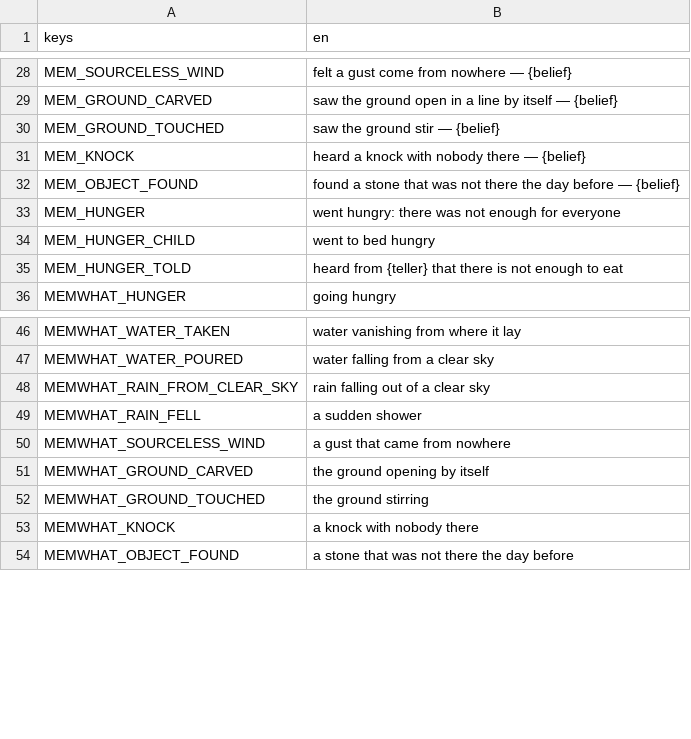
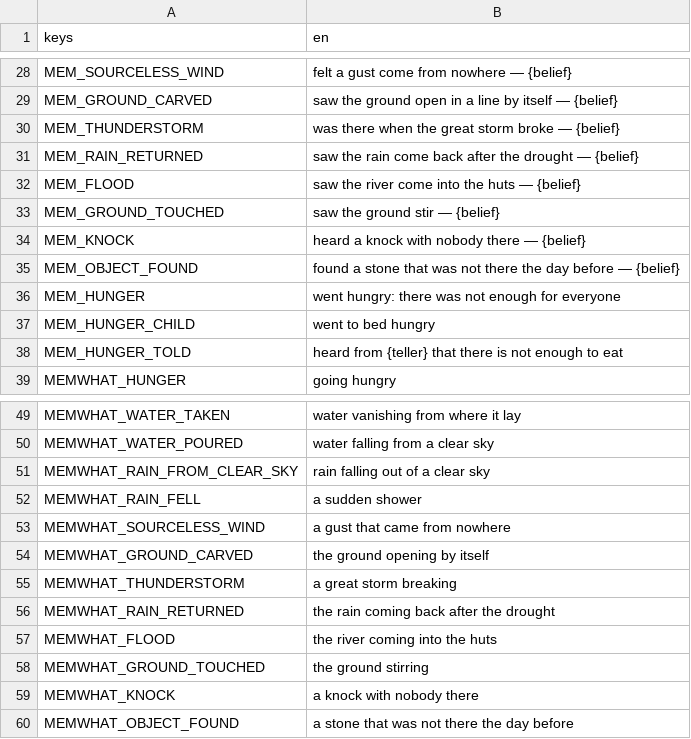
Before and after one commit to happihack/MyWorld, a CSV file: data/text/memories.csv, drawn as a sheet; only a part is shown, gaps mark what is left out.

```diff
--- a/data/text/memories.csv
+++ b/data/text/memories.csv
@@ -29,2 +29,5 @@ MEM_SOURCELESS_WIND,"felt a gust come from nowhere — {belief}"
 MEM_GROUND_CARVED,"saw the ground open in a line by itself — {belief}"
+MEM_THUNDERSTORM,"was there when the great storm broke — {belief}"
+MEM_RAIN_RETURNED,"saw the rain come back after the drought — {belief}"
+MEM_FLOOD,"saw the river come into the huts — {belief}"
 MEM_GROUND_TOUCHED,"saw the ground stir — {belief}"
@@ -51,2 +54,5 @@ MEMWHAT_SOURCELESS_WIND,"a gust that came from nowhere"
 MEMWHAT_GROUND_CARVED,"the ground opening by itself"
+MEMWHAT_THUNDERSTORM,"a great storm breaking"
+MEMWHAT_RAIN_RETURNED,"the rain coming back after the drought"
+MEMWHAT_FLOOD,"the river coming into the huts"
 MEMWHAT_GROUND_TOUCHED,"the ground stirring"
```
Also changed, not shown: data/text/daylog.csv, data/text/events.csv, 34 other files.
